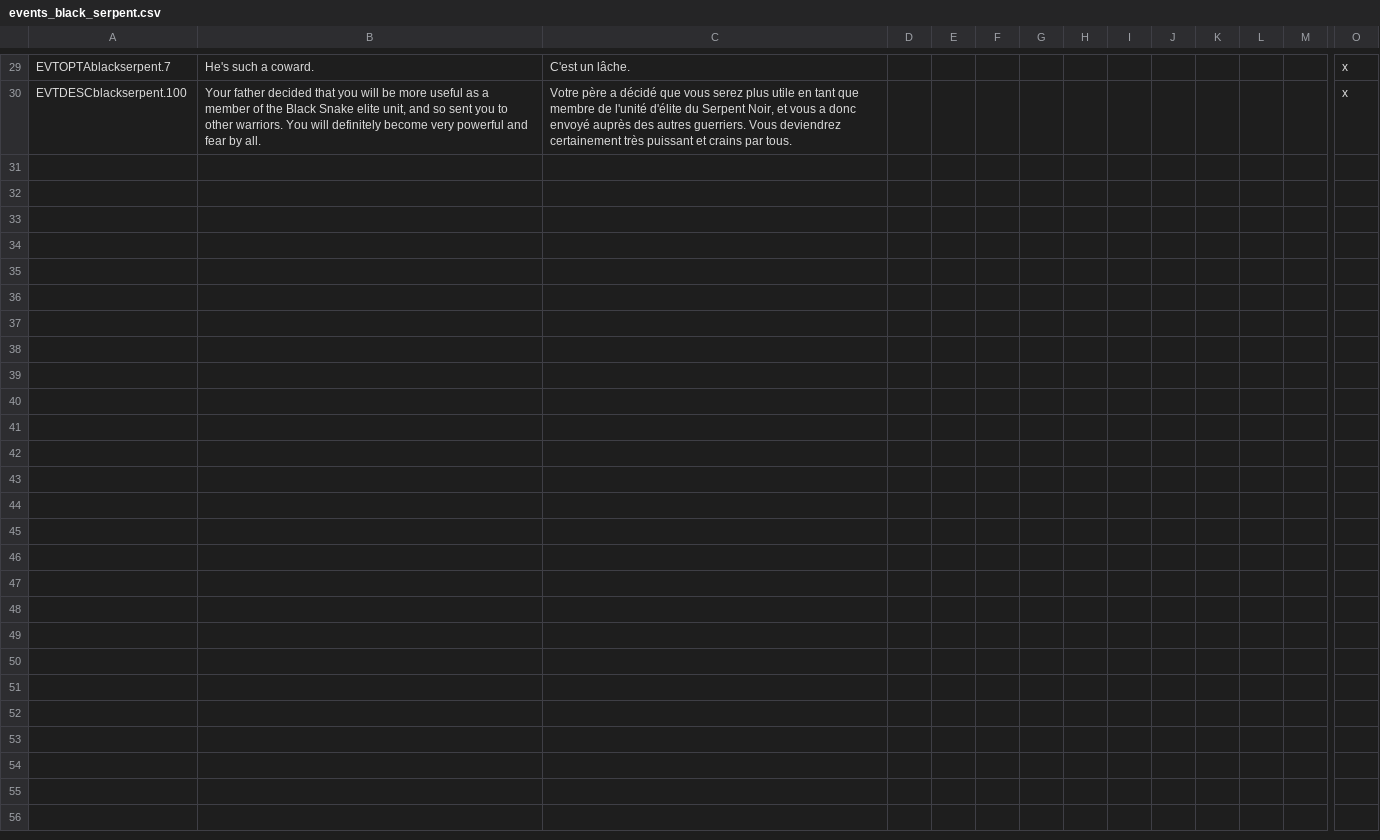
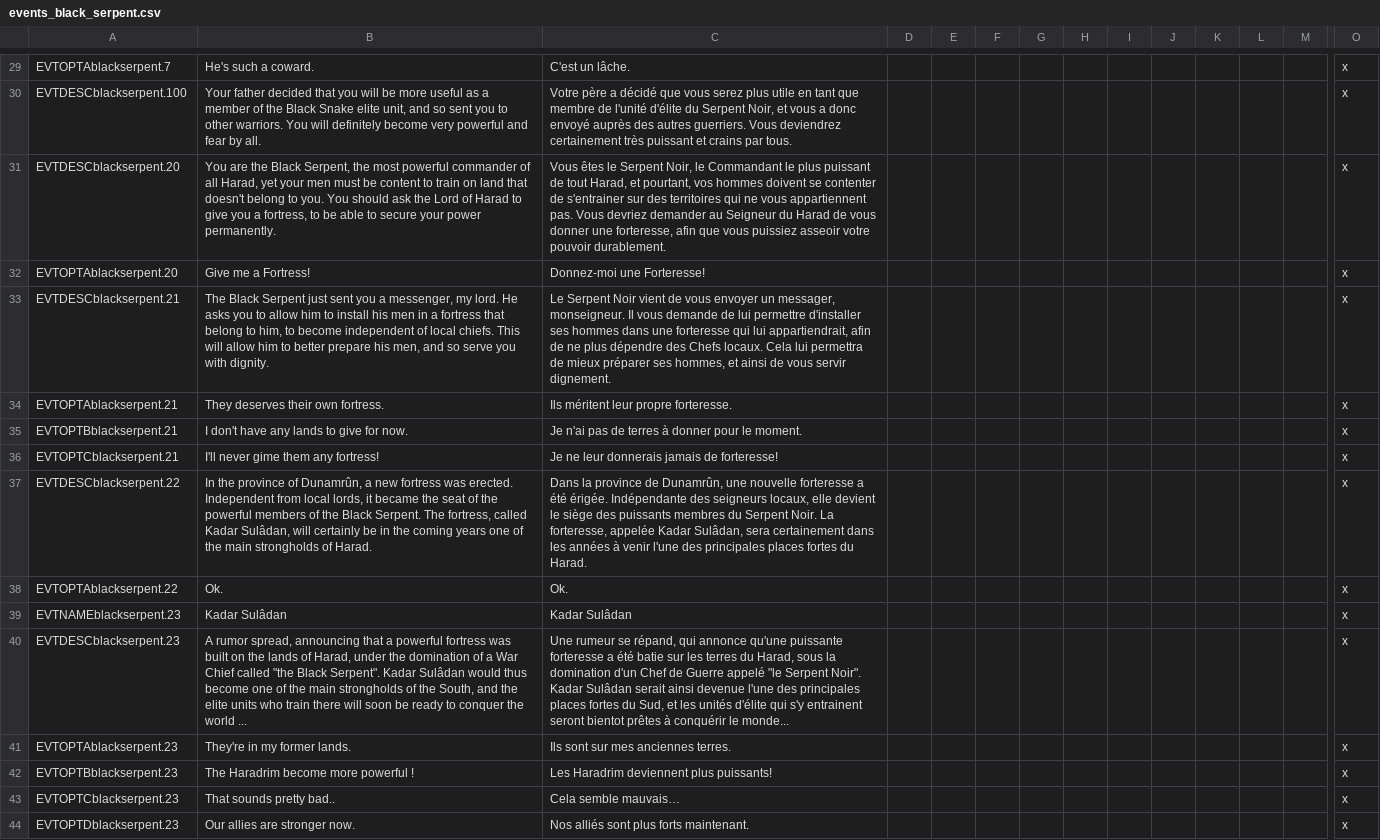
Before and after one commit to Rigmored/MEPCK2, a CSV file: MiddleEarthProject Beta/localisation/events_black_serpent.csv, drawn as a sheet; only a part is shown, gaps mark what is left out; rows hold the shown columns only; the diff names each change by its address in the sheet, - before the commit and + after, or states it on an @@ line.

```diff
--- a/MiddleEarthProject Beta/localisation/events_black_serpent.csv
+++ b/MiddleEarthProject Beta/localisation/events_black_serpent.csv
+row 31: EVTDESCblackserpent.20 | You are the Black Serpent, the most powerful commander of all Harad, yet your men must be content to train on land that doesn't belong to you. You should ask the Lord of Harad to give you a fortress, to be able to secure your power permanently. | Vous êtes le Serpent Noir, le Commandant le plus puissant de tout Harad, et pourtant, vos hommes doivent se contenter de s'entrainer sur des territoires qui ne vous appartiennent pas. Vous devriez demander au Seigneur du Harad de vous donner une forteresse, afin que vous puissiez asseoir votre pouvoir durablement. |  |  |  |  |  |  |  |  |  |  | x
+row 32: EVTOPTAblackserpent.20 | Give me a Fortress! | Donnez-moi une Forteresse! |  |  |  |  |  |  |  |  |  |  | x
+row 33: EVTDESCblackserpent.21 | The Black Serpent just sent you a messenger, my lord. He asks you to allow him to install his men in a fortress that belong to him, to become independent of local chiefs. This will allow him to better prepare his men, and so serve you with dignity. | Le Serpent Noir vient de vous envoyer un messager, monseigneur. Il vous demande de lui permettre d'installer ses hommes dans une forteresse qui lui appartiendrait, afin de ne plus dépendre des Chefs locaux. Cela lui permettra de mieux préparer ses hommes, et ainsi de vous servir dignement. |  |  |  |  |  |  |  |  |  |  | x
+row 34: EVTOPTAblackserpent.21 | They deserves their own fortress. | Ils méritent leur propre forteresse. |  |  |  |  |  |  |  |  |  |  | x
+row 35: EVTOPTBblackserpent.21 | I don't have any lands to give for now. | Je n'ai pas de terres à donner pour le moment. |  |  |  |  |  |  |  |  |  |  | x
+row 36: EVTOPTCblackserpent.21 | I'll never gime them any fortress! | Je ne leur donnerais jamais de forteresse! |  |  |  |  |  |  |  |  |  |  | x
+row 37: EVTDESCblackserpent.22 | In the province of Dunamrûn, a new fortress was erected. Independent from local lords, it became the seat of the powerful members of the Black Serpent. The fortress, called Kadar Sulâdan, will certainly be in the coming years one of the main strongholds of Harad. | Dans la province de Dunamrûn, une nouvelle forteresse a été érigée. Indépendante des seigneurs locaux, elle devient le siège des puissants membres du Serpent Noir. La forteresse, appelée Kadar Sulâdan, sera certainement dans les années à venir l'une des principales places fortes du Harad. |  |  |  |  |  |  |  |  |  |  | x
+row 38: EVTOPTAblackserpent.22 | Ok. | Ok. |  |  |  |  |  |  |  |  |  |  | x
+row 39: EVTNAMEblackserpent.23 | Kadar Sulâdan | Kadar Sulâdan |  |  |  |  |  |  |  |  |  |  | x
+row 40: EVTDESCblackserpent.23 | A rumor spread, announcing that a powerful fortress was built on the lands of Harad, under the domination of a War Chief called "the Black Serpent". Kadar Sulâdan would thus become one of the main strongholds of the South, and the elite units who train there will soon be ready to conquer the world ... | Une rumeur se répand, qui annonce qu'une puissante forteresse a été batie sur les terres du Harad, sous la domination d'un Chef de Guerre appelé "le Serpent Noir". Kadar Sulâdan serait ainsi devenue l'une des principales places fortes du Sud, et les unités d'élite qui s'y entrainent seront bientot prêtes à conquérir le monde... |  |  |  |  |  |  |  |  |  |  | x
+row 41: EVTOPTAblackserpent.23 | They're in my former lands. | Ils sont sur mes anciennes terres. |  |  |  |  |  |  |  |  |  |  | x
+row 42: EVTOPTBblackserpent.23 | The Haradrim become more powerful ! | Les Haradrim deviennent plus puissants! |  |  |  |  |  |  |  |  |  |  | x
+row 43: EVTOPTCblackserpent.23 | That sounds pretty bad.. | Cela semble mauvais… |  |  |  |  |  |  |  |  |  |  | x
+row 44: EVTOPTDblackserpent.23 | Our allies are stronger now. | Nos alliés sont plus forts maintenant. |  |  |  |  |  |  |  |  |  |  | x
```
Also changed, not shown: MiddleEarthProject Beta/localisation/_names_baronies.csv, 3 other files.
